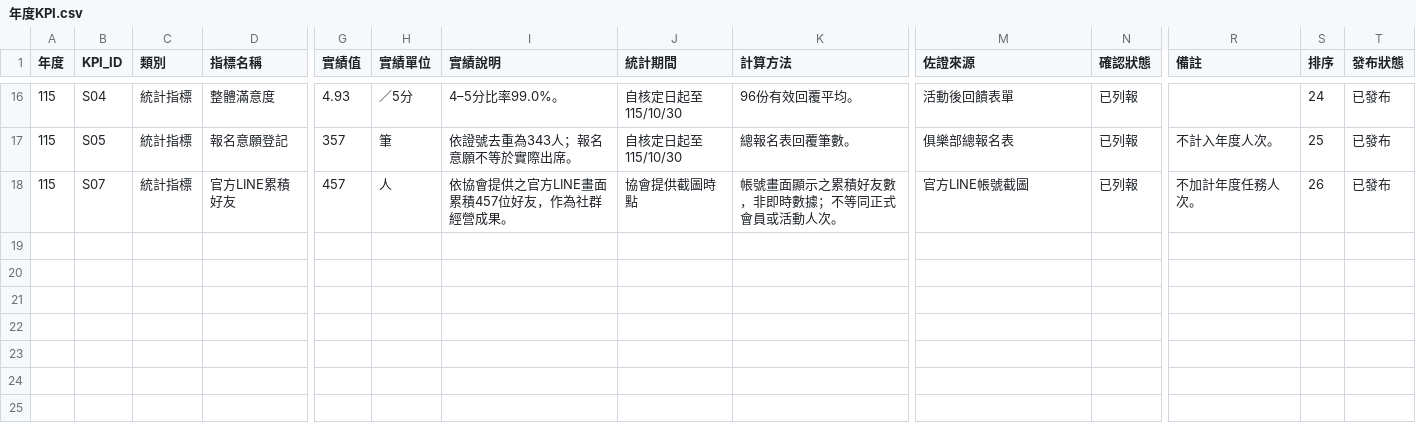
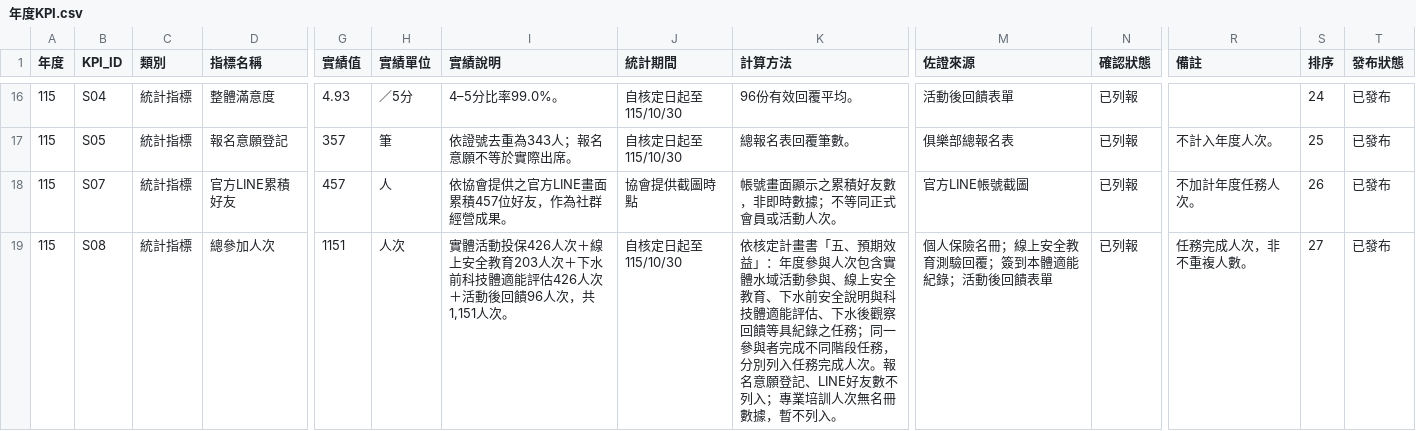
Before and after one commit to keelung-ocean-sports/keelung-ocean-sports.github.io, a CSV file: content/seed/年度KPI.csv, drawn as a sheet; only a part is shown, gaps mark what is left out; rows hold the shown columns only; the diff names each change by its address in the sheet, - before the commit and + after, or states it on an @@ line.

```diff
--- a/content/seed/年度KPI.csv
+++ b/content/seed/年度KPI.csv
+row 19: 115 | S08 | 統計指標 | 總參加人次 | 1151 | 人次 | 實體活動投保426人次＋線上安全教育203人次＋下水前科技體適能評估426人次＋活動後回饋96人次，共1,151人次。 | 自核定日起至115/10/30 | 依核定計畫書「五、預期效益」：年度參與人次包含實體水域活動參與、線上安全教育、下水前安全說明與科技體適能評估、下水後觀察回饋等具紀錄之任務；同一參與者完成不同階段任務，分別列入任務完成人次。報名意願登記、LINE好友數不列入；專業培訓人次無名冊數據，暫不列入。 | 個人保險名冊；線上安全教育測驗回覆；簽到本體適能紀錄；活動後回饋表單 | 已列報 | 任務完成人次，非不重複人數。 | 27 | 已發布
```
Also changed, not shown: 2 other files.
